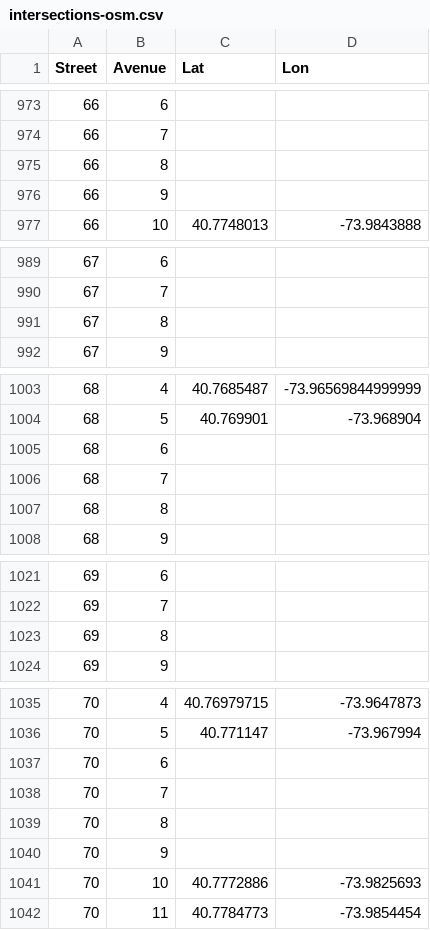
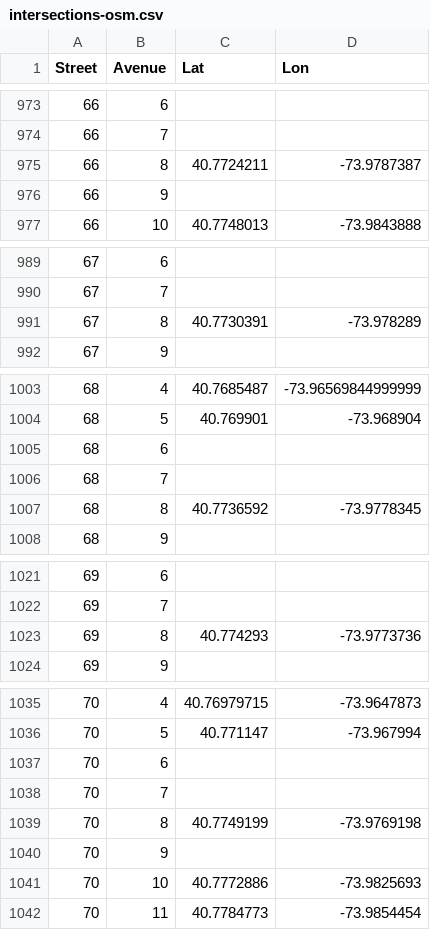
Before and after one commit to danvk/oldnyc, a CSV file: data/intersections-osm.csv, drawn as a sheet; only a part is shown, gaps mark what is left out; the diff covers the shown part only.

```diff
--- a/data/intersections-osm.csv
+++ b/data/intersections-osm.csv
@@ -974,3 +974,3 @@ Street,Avenue,Lat,Lon
 66,7,,
-66,8,,
+66,8,40.7724211,-73.9787387
 66,9,,
@@ -990,3 +990,3 @@ Street,Avenue,Lat,Lon
 67,7,,
-67,8,,
+67,8,40.7730391,-73.978289
 67,9,,
@@ -1006,3 +1006,3 @@ Street,Avenue,Lat,Lon
 68,7,,
-68,8,,
+68,8,40.7736592,-73.9778345
 68,9,,
@@ -1022,3 +1022,3 @@ Street,Avenue,Lat,Lon
 69,7,,
-69,8,,
+69,8,40.774293,-73.9773736
 69,9,,
@@ -1038,3 +1038,3 @@ Street,Avenue,Lat,Lon
 70,7,,
-70,8,,
+70,8,40.7749199,-73.9769198
 70,9,,
```
Also changed, not shown: 78 edited cells elsewhere in this file, 1 other file.
